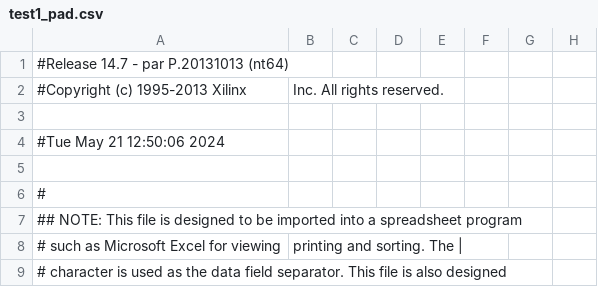
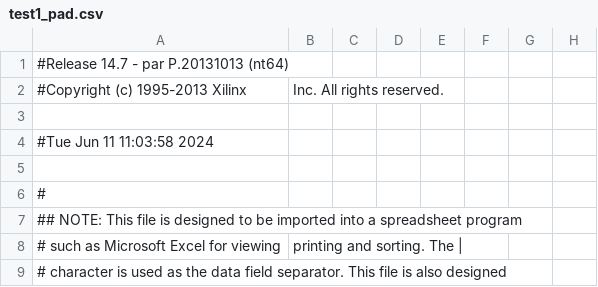
Before and after one commit to MKazmierczak02/Typingtutor-S3E, a CSV file: project/Projekt_ucisw2_mkjb/Projekt_Ucisw2_MKJB/test1_pad.csv, drawn as a sheet; only a part is shown; the diff names each change by its address in the sheet, - before the commit and + after, or states it on an @@ line.

```diff
--- a/project/Projekt_ucisw2_mkjb/Projekt_Ucisw2_MKJB/test1_pad.csv
+++ b/project/Projekt_ucisw2_mkjb/Projekt_Ucisw2_MKJB/test1_pad.csv
-A4: #Tue May 21 12:50:06 2024
+A4: #Tue Jun 11 11:03:58 2024
```
Also changed, not shown: 58 other files.
